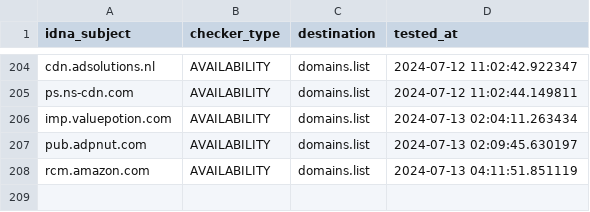
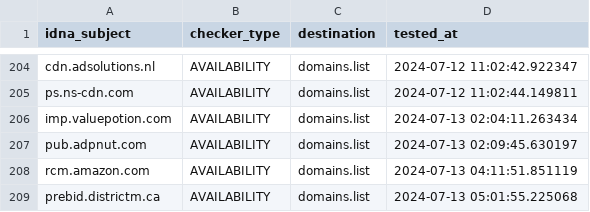
Before and after one commit to Ultimate-Hosts-Blacklist/YousList, a CSV file: .pyfunceble/inactive.csv, drawn as a sheet; only a part is shown, gaps mark what is left out; the diff names each change by its address in the sheet, - before the commit and + after, or states it on an @@ line.

```diff
--- a/.pyfunceble/inactive.csv
+++ b/.pyfunceble/inactive.csv
+row 209: prebid.districtm.ca | AVAILABILITY | domains.list | 2024-07-13 05:01:55.225068
```
Also changed, not shown: 20 other files.
